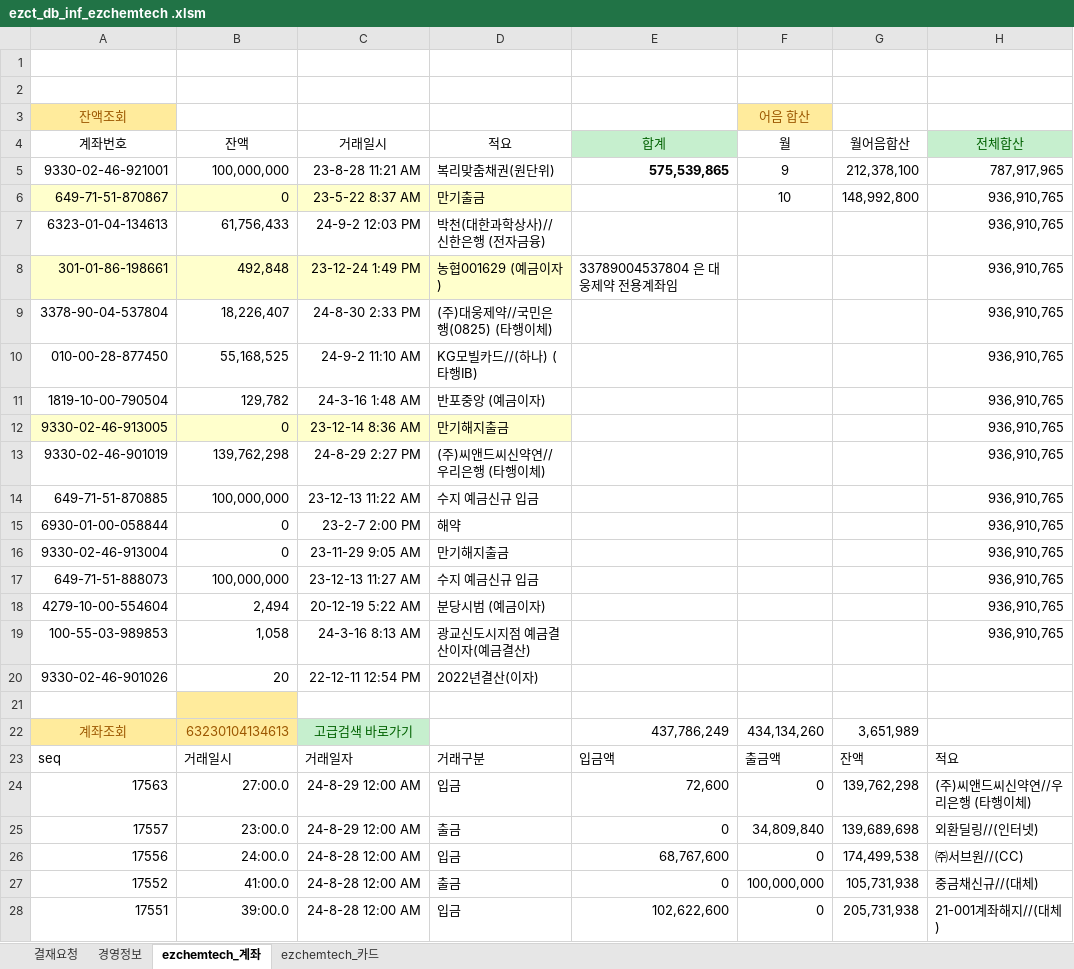
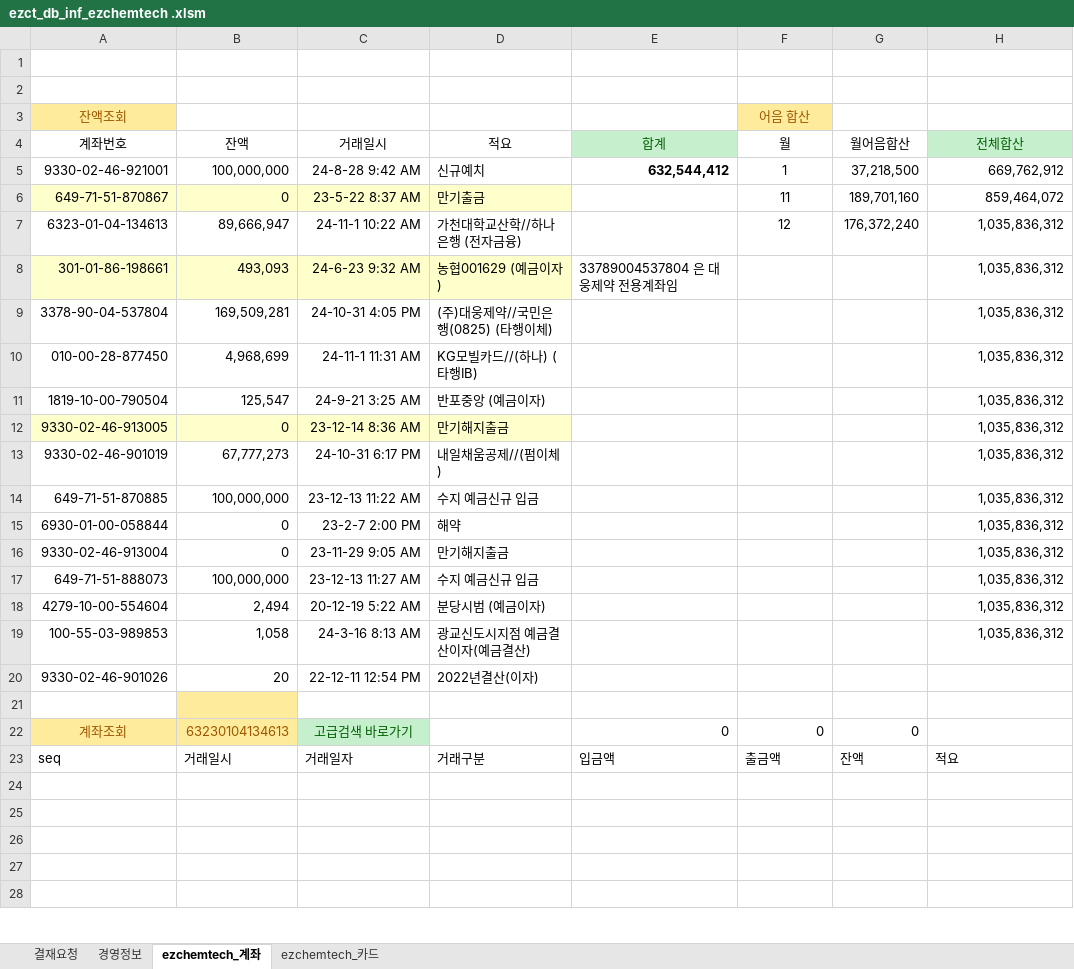
Before and after one commit to starshorse/20200228start, an Excel workbook: xls_node/E01/ezct_db_inf_ezchemtech .xlsm, sheet ezchemtech_계좌, drawn as a sheet; only a part is shown; values as stored, in another font and other column widths than the file's, no borders; charts and pictures and table styles not drawn; removed rows and columns are numbered as before the commit, all else as after; the diff covers the shown part only; the diff names each change by its address in the sheet, - before the commit and + after, or states it on an @@ line.

```diff
--- a/xls_node/E01/ezct_db_inf_ezchemtech .xlsm (sheet ezchemtech_계좌)
+++ b/xls_node/E01/ezct_db_inf_ezchemtech .xlsm (sheet ezchemtech_계좌)
-C5 (거래일시): 23-8-28 11:21 AM
+C5 (거래일시): 24-8-28 9:42 AM
-D5 (적요): 복리맞춤채권(원단위)
+D5 (적요): 신규예치
-E5 (합계): 575,539,865
+E5 (합계): 632,544,412
-F5 (월): 9
+F5 (월): 1
-G5 (월어음합산): 212,378,100
+G5 (월어음합산): 37,218,500
-H5 (전체합산): 787,917,965
+H5 (전체합산): 669,762,912
-F6 (월): 10
+F6 (월): 11
-G6 (월어음합산): 148,992,800
+G6 (월어음합산): 189,701,160
-H6 (전체합산): 936,910,765
+H6 (전체합산): 859,464,072
-row 7: 6323-01-04-134613 | 61,756,433 | 24-9-2 12:03 PM | 박천(대한과학상사)//신한은행 (전자금융) |  |  |  | 936,910,765
+row 7: 6323-01-04-134613 | 89,666,947 | 24-11-1 10:22 AM | 가천대학교산학//하나은행 (전자금융) |  | 12 | 176,372,240 | 1,035,836,312
-B8 (잔액): 492,848
+B8 (잔액): 493,093
-C8 (거래일시): 23-12-24 1:49 PM
+C8 (거래일시): 24-6-23 9:32 AM
-H8:H12 (전체합산): 936,910,765
+H8:H12 (전체합산): 1,035,836,312
-B9 (잔액): 18,226,407
+B9 (잔액): 169,509,281
-C9 (거래일시): 24-8-30 2:33 PM
+C9 (거래일시): 24-10-31 4:05 PM
-B10 (잔액): 55,168,525
+B10 (잔액): 4,968,699
-C10 (거래일시): 24-9-2 11:10 AM
+C10 (거래일시): 24-11-1 11:31 AM
-B11 (잔액): 129,782
+B11 (잔액): 125,547
-C11 (거래일시): 24-3-16 1:48 AM
+C11 (거래일시): 24-9-21 3:25 AM
-row 13: 9330-02-46-901019 | 139,762,298 | 24-8-29 2:27 PM | (주)씨앤드씨신약연//우리은행 (타행이체) |  |  |  | 936,910,765
+row 13: 9330-02-46-901019 | 67,777,273 | 24-10-31 6:17 PM | 내일채움공제//(펌이체) |  |  |  | 1,035,836,312
-H14:H19 (전체합산): 936,910,765
+H14:H19 (전체합산): 1,035,836,312
-E22 (합계): 437,786,249
+E22 (합계): 0
-F22 (월): 434,134,260
+F22 (월): 0
-G22 (월어음합산): 3,651,989
+G22 (월어음합산): 0
-row 24: 17563 | 27:00.0 | 24-8-29 12:00 AM | 입금 | 72,600 | 0 | 139,762,298 | (주)씨앤드씨신약연//우리은행 (타행이체)
+row 24: (empty)
-row 25: 17557 | 23:00.0 | 24-8-29 12:00 AM | 출금 | 0 | 34,809,840 | 139,689,698 | 외환딜링//(인터넷)
+row 25: (empty)
-row 26: 17556 | 24:00.0 | 24-8-28 12:00 AM | 입금 | 68,767,600 | 0 | 174,499,538 | ㈜서브원//(CC)
+row 26: (empty)
-row 27: 17552 | 41:00.0 | 24-8-28 12:00 AM | 출금 | 0 | 100,000,000 | 105,731,938 | 중금채신규//(대체)
+row 27: (empty)
-row 28: 17551 | 39:00.0 | 24-8-28 12:00 AM | 입금 | 102,622,600 | 0 | 205,731,938 | 21-001계좌해지//(대체)
+row 28: (empty)
```
Also changed, not shown: 38 removed rows and 275 edited cells elsewhere in this sheet, sheet ezchemtech_카드, sheet 경영정보, hidden cells, 6 other files.
